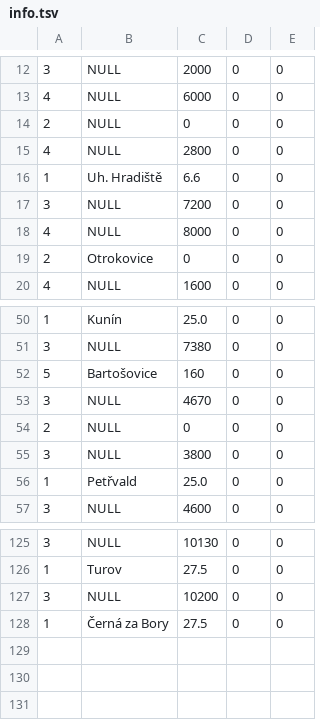
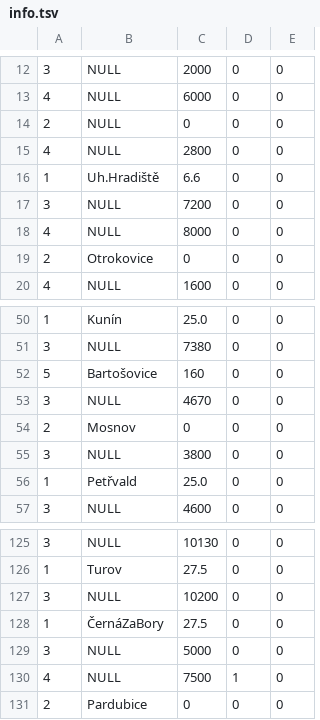
Before and after one commit to adamjez/IMS, a TSV file: input/info.tsv, drawn as a sheet; only a part is shown, gaps mark what is left out.

```diff
--- a/input/info.tsv
+++ b/input/info.tsv
@@ -15,3 +15,3 @@
 4	NULL	2800	0	0
-1	Uh. Hradiště	6.6	0	0
+1	Uh.Hradiště	6.6	0	0
 3	NULL	7200	0	0
@@ -53,3 +53,3 @@
 3	NULL	4670	0	0
-2	NULL	0	0	0
+2	Mosnov	0	0	0
 3	NULL	3800	0	0
@@ -127,2 +127,5 @@
 3	NULL	10200	0	0
-1	Černá za Bory	27.5	0	0
+1	ČernáZaBory	27.5	0	0
+3	NULL	5000	0	0
+4	NULL	7500	1	0
+2	Pardubice	0	0	0
```
Also changed, not shown: input/connection.tsv, 4 other files.
